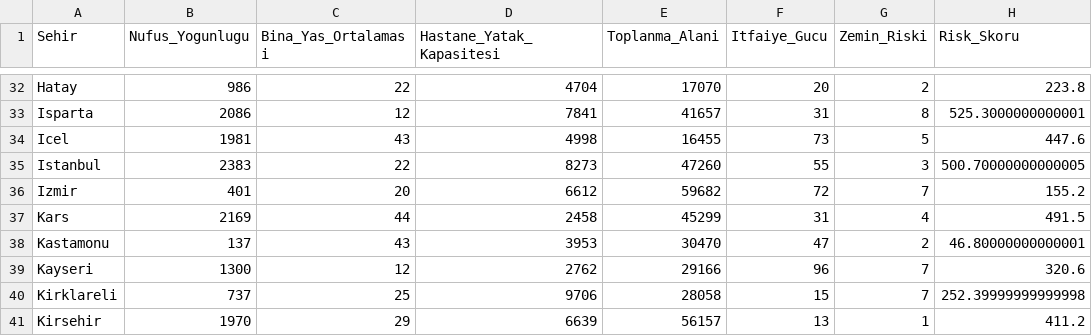
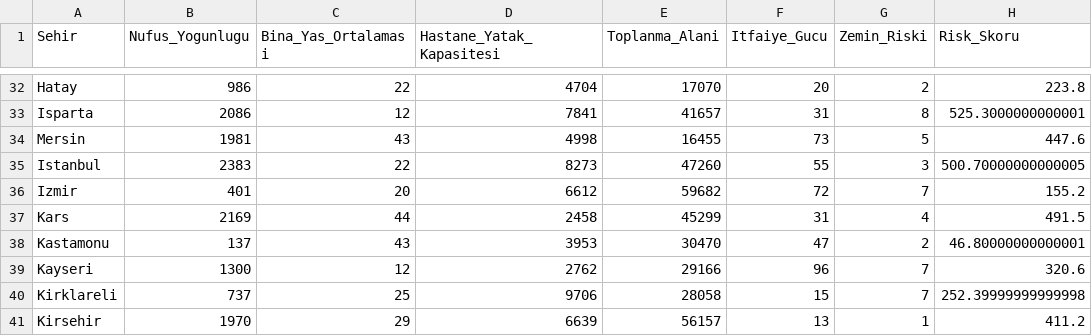
Before and after one commit to maviayligece66-rgb/afet-analiz-sistemi, a CSV file: datasets/processed_afet_verisi.csv, drawn as a sheet; only a part is shown, gaps mark what is left out; the diff names each change by its address in the sheet, - before the commit and + after, or states it on an @@ line.

Commit message:
Update processed_afet_verisi.csv

```diff
--- a/datasets/processed_afet_verisi.csv
+++ b/datasets/processed_afet_verisi.csv
-A34 (Sehir): Icel
+A34 (Sehir): Mersin
```
